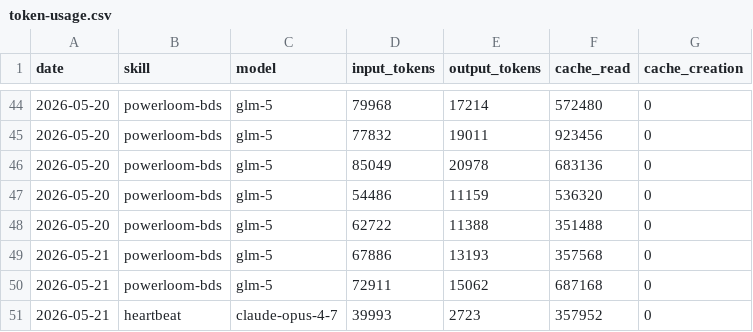
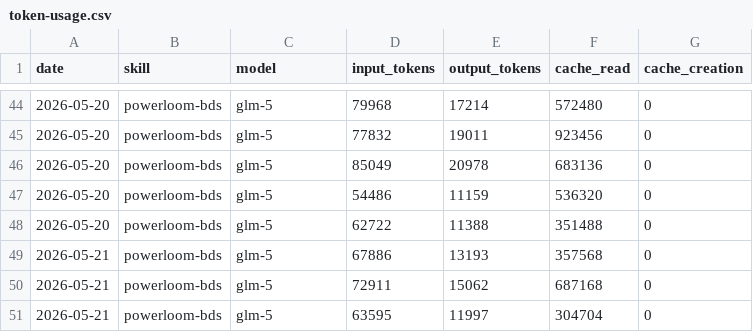
Before and after one commit to anomit/aeon, a CSV file: memory/token-usage.csv, drawn as a sheet; only a part is shown, gaps mark what is left out; removed rows and columns are numbered as before the commit, all else as after; the diff names each change by its address in the sheet, - before the commit and + after, or states it on an @@ line.

Commit message:
chore(powerloom-bds): auto-commit 2026-05-21

```diff
--- a/memory/token-usage.csv
+++ b/memory/token-usage.csv
-row 51: 2026-05-21 | heartbeat | claude-opus-4-7 | 39993 | 2723 | 357952 | 0
+row 51: 2026-05-21 | powerloom-bds | glm-5 | 63595 | 11997 | 304704 | 0
```
Also changed, not shown: 3 other files.
